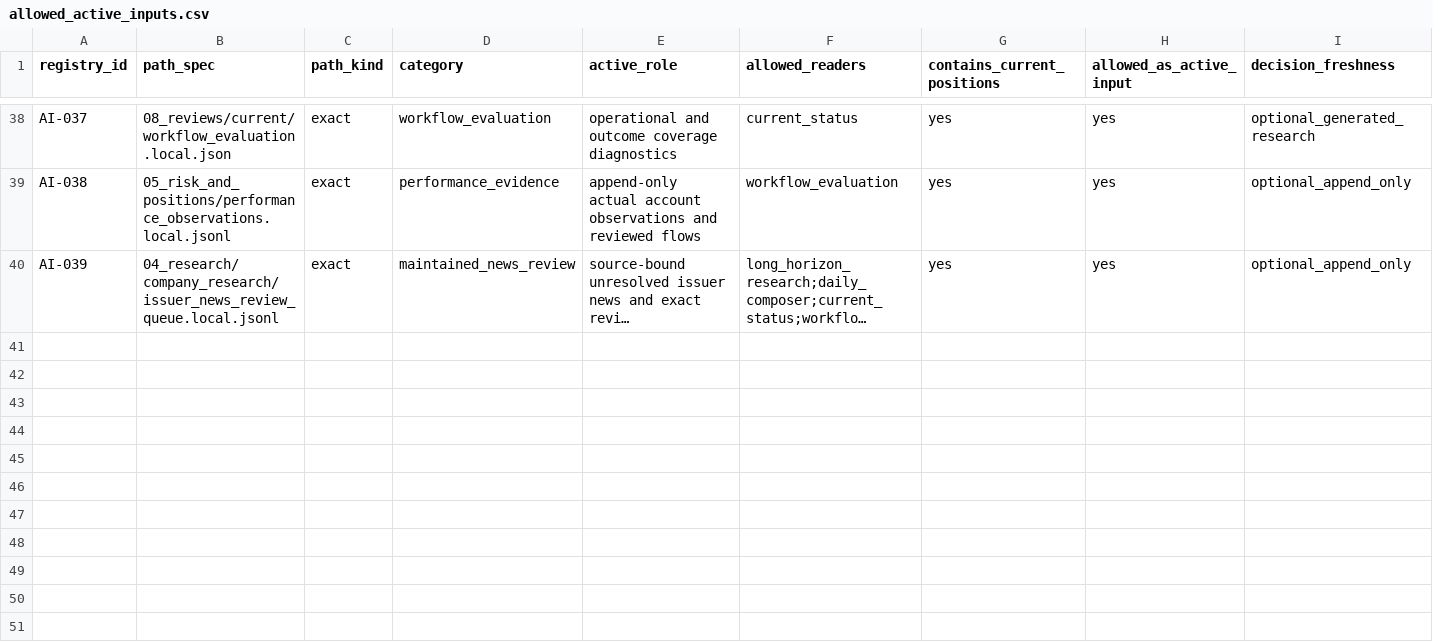
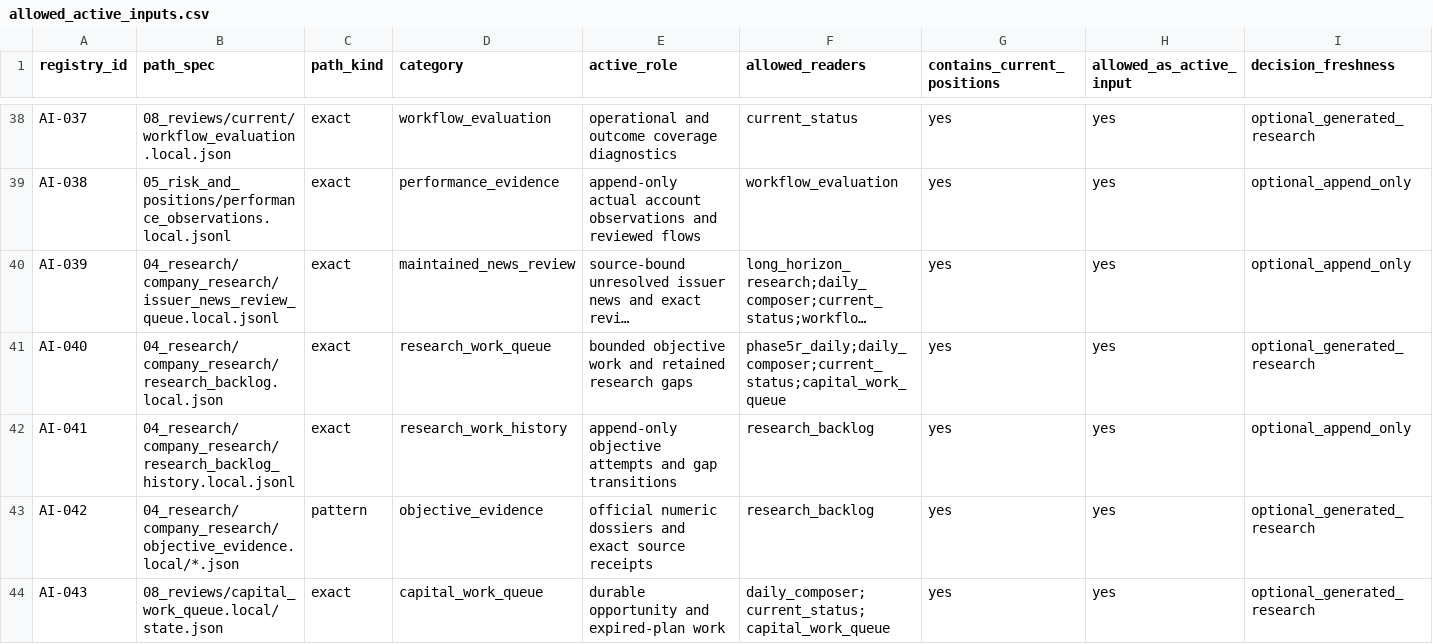
Before and after one commit to stevenchenjy/equity, a CSV file: 00_project_control/allowed_active_inputs.csv, drawn as a sheet; only a part is shown, gaps mark what is left out; long unchanged cells end in …; rows hold the shown columns only; the diff names each change by its address in the sheet, - before the commit and + after, or states it on an @@ line.

Commit message:
Scope research blockers and carry recurring capital work forward

```diff
--- a/00_project_control/allowed_active_inputs.csv
+++ b/00_project_control/allowed_active_inputs.csv
+row 41: AI-040 | 04_research/company_research/research_backlog.local.json | exact | research_work_queue | bounded objective work and retained research gaps | phase5r_daily;daily_composer;current_status;capital_work_queue | yes | yes | optional_generated_research
+row 42: AI-041 | 04_research/company_research/research_backlog_history.local.jsonl | exact | research_work_history | append-only objective attempts and gap transitions | research_backlog | yes | yes | optional_append_only
+row 43: AI-042 | 04_research/company_research/objective_evidence.local/*.json | pattern | objective_evidence | official numeric dossiers and exact source receipts | research_backlog | yes | yes | optional_generated_research
+row 44: AI-043 | 08_reviews/capital_work_queue.local/state.json | exact | capital_work_queue | durable opportunity and expired-plan work | daily_composer;current_status;capital_work_queue | yes | yes | optional_generated_research
```
Also changed, not shown: 26 other files.
